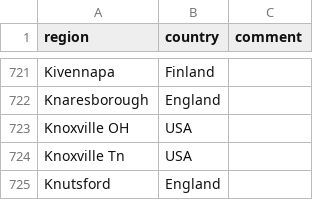
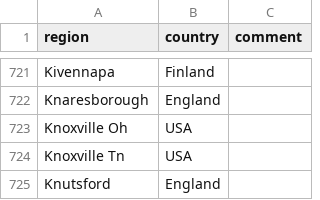
Before and after one commit to COMHIS/bibliographica, a CSV file: inst/extdata/reg2country.csv, drawn as a sheet; only a part is shown, gaps mark what is left out; the diff covers the shown part only.

```diff
--- a/inst/extdata/reg2country.csv
+++ b/inst/extdata/reg2country.csv
@@ -722,3 +722,3 @@ Kivennapa;Finland;
 Knaresborough;England;
-Knoxville OH;USA;
+Knoxville Oh;USA;
 Knoxville Tn;USA;
```
Also changed, not shown: 2 added rows and 6 edited cells elsewhere in this file, inst/extdata/PublicationPlaceSynonymes.csv, inst/extdata/printstop_english.csv, 1 other file.
